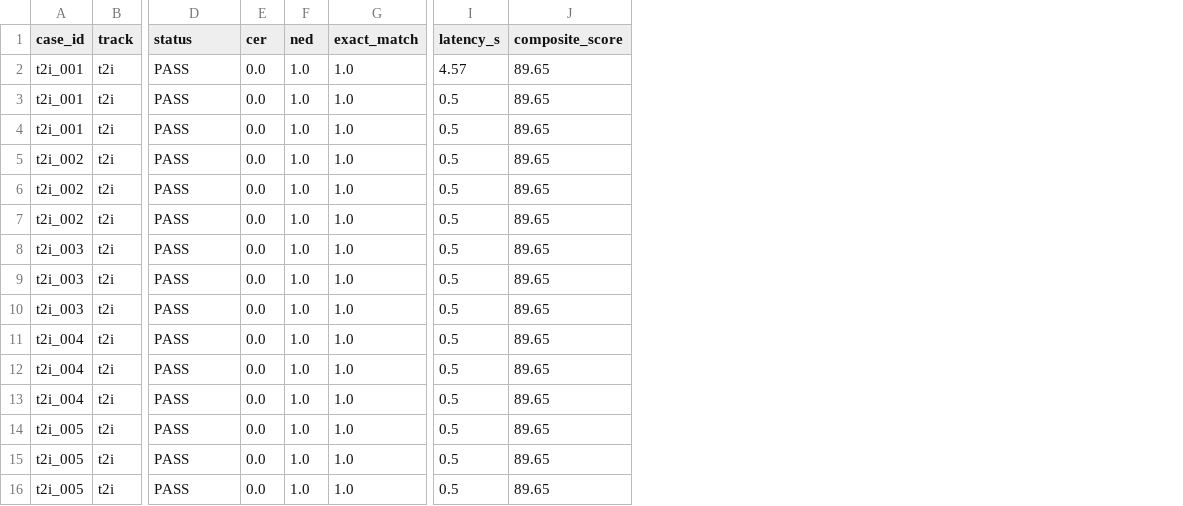
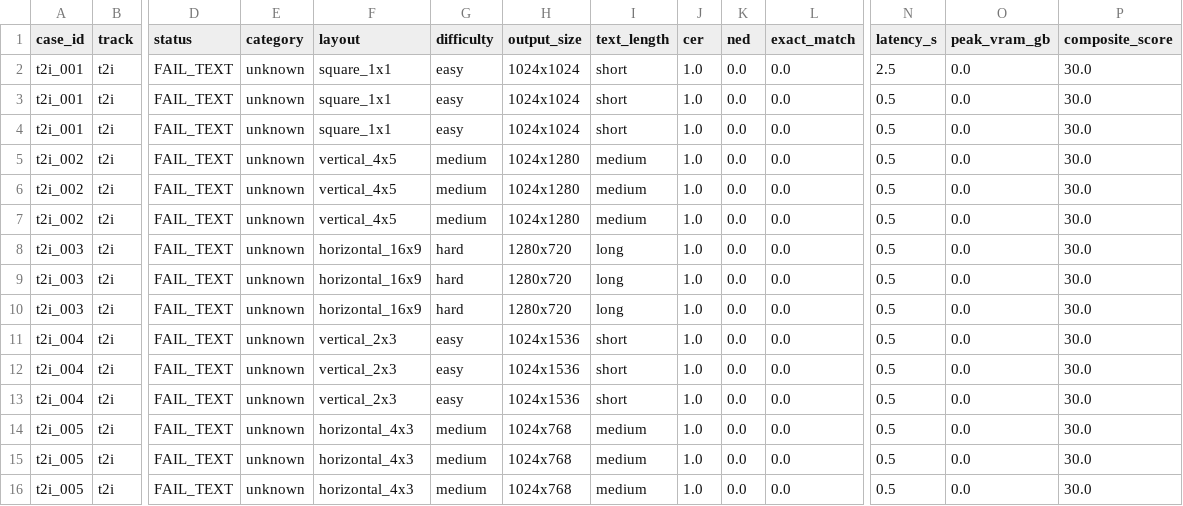
Before and after one commit to ncminhbka/tendoo-ai, a CSV file: benchmarks/tendoo_v0/reports/report.csv, drawn as a sheet; only a part is shown, gaps mark what is left out; addresses are those after the commit; the diff names each change by its address in the sheet, - before the commit and + after, or states it on an @@ line.

Commit message:
Upgrade TendooBizEval-Vi v2 benchmark suite with 100 realistic SME prompts, clean Unsplash reference dataset, and FLUX.2 specs

```diff
--- a/benchmarks/tendoo_v0/reports/report.csv
+++ b/benchmarks/tendoo_v0/reports/report.csv
+column E (category), rows 2-16: all unknown
+column F (layout), rows 2-16: square_1x1 | square_1x1 | square_1x1 | vertical_4x5 | vertical_4x5 | vertical_4x5 | horizontal_16x9 | horizontal_16x9 | horizontal_16x9 | vertical_2x3 | vertical_2x3 | vertical_2x3 | horizontal_4x3 | horizontal_4x3 | horizontal_4x3
+column G (difficulty), rows 2-16: easy | easy | easy | medium | medium | medium | hard | hard | hard | easy | easy | easy | medium | medium | medium
+column H (output_size), rows 2-16: 1024x1024 | 1024x1024 | 1024x1024 | 1024x1280 | 1024x1280 | 1024x1280 | 1280x720 | 1280x720 | 1280x720 | 1024x1536 | 1024x1536 | 1024x1536 | 1024x768 | 1024x768 | 1024x768
+column I (text_length), rows 2-16: short | short | short | medium | medium | medium | long | long | long | short | short | short | medium | medium | medium
+column O (peak_vram_gb), rows 2-16: all 0.0
-D2:D16 (status): PASS
+D2:D16 (status): FAIL_TEXT
-J2:J16 (cer): 0.0
+J2:J16 (cer): 1.0
-K2:K16 (ned): 1.0
+K2:K16 (ned): 0.0
-L2:L16 (exact_match): 1.0
+L2:L16 (exact_match): 0.0
-N2 (latency_s): 4.57
+N2 (latency_s): 2.5
-P2:P16 (composite_score): 89.65
+P2:P16 (composite_score): 30.0
```
Also changed, not shown: 25 other files.
